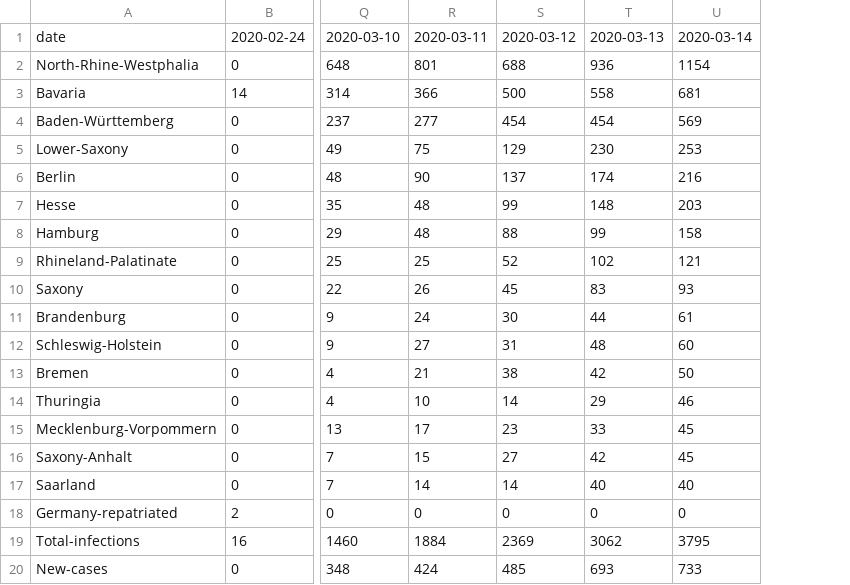
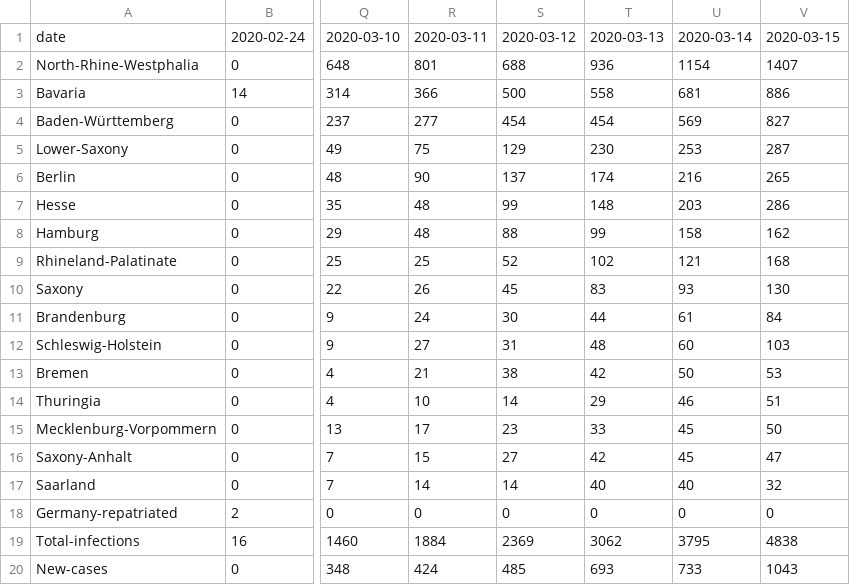
Before and after one commit to ChaliZhg/corona, a CSV file: data/summary.csv, drawn as a sheet; only a part is shown, gaps mark what is left out; the diff names each change by its address in the sheet, - before the commit and + after, or states it on an @@ line.

Commit message:
update data summary

```diff
--- a/data/summary.csv
+++ b/data/summary.csv
+column V, rows 1-20: 2020-03-15 | 1407 | 886 | 827 | 287 | 265 | 286 | 162 | 168 | 130 | 84 | 103 | 53 | 51 | 50 | 47 | 32 | 0 | 4838 | 1043
```
Also changed, not shown: 1 other file.
